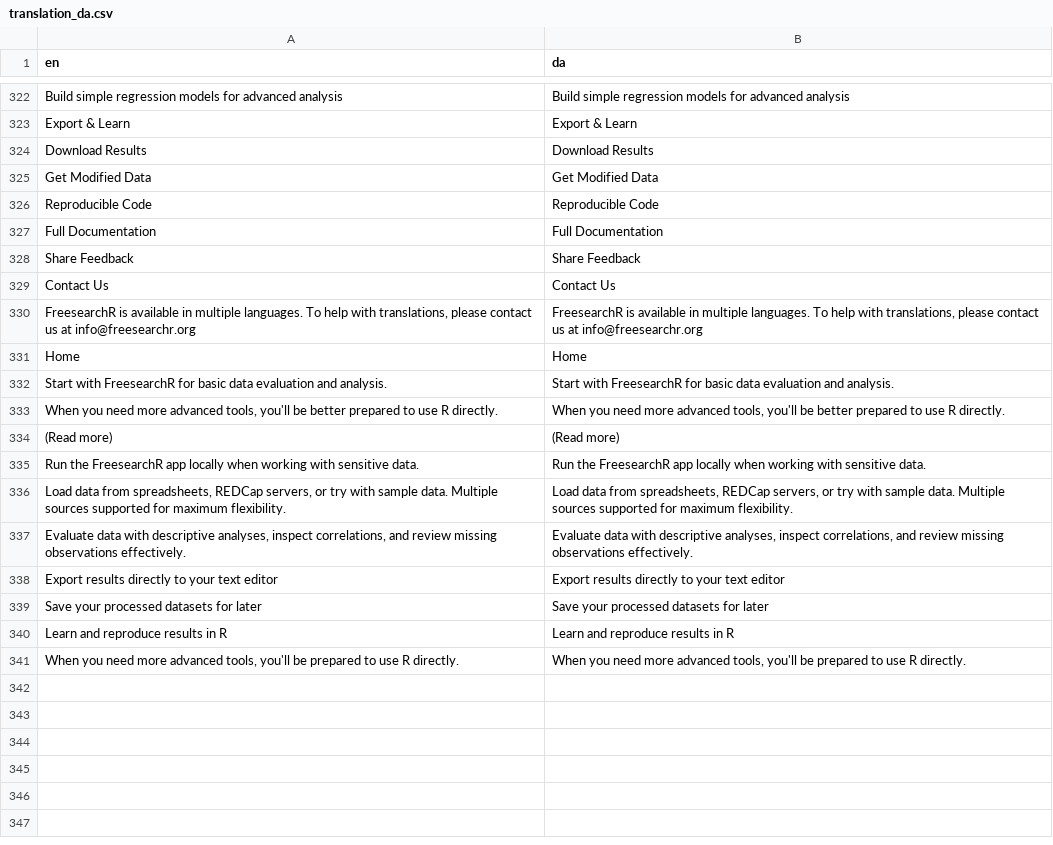
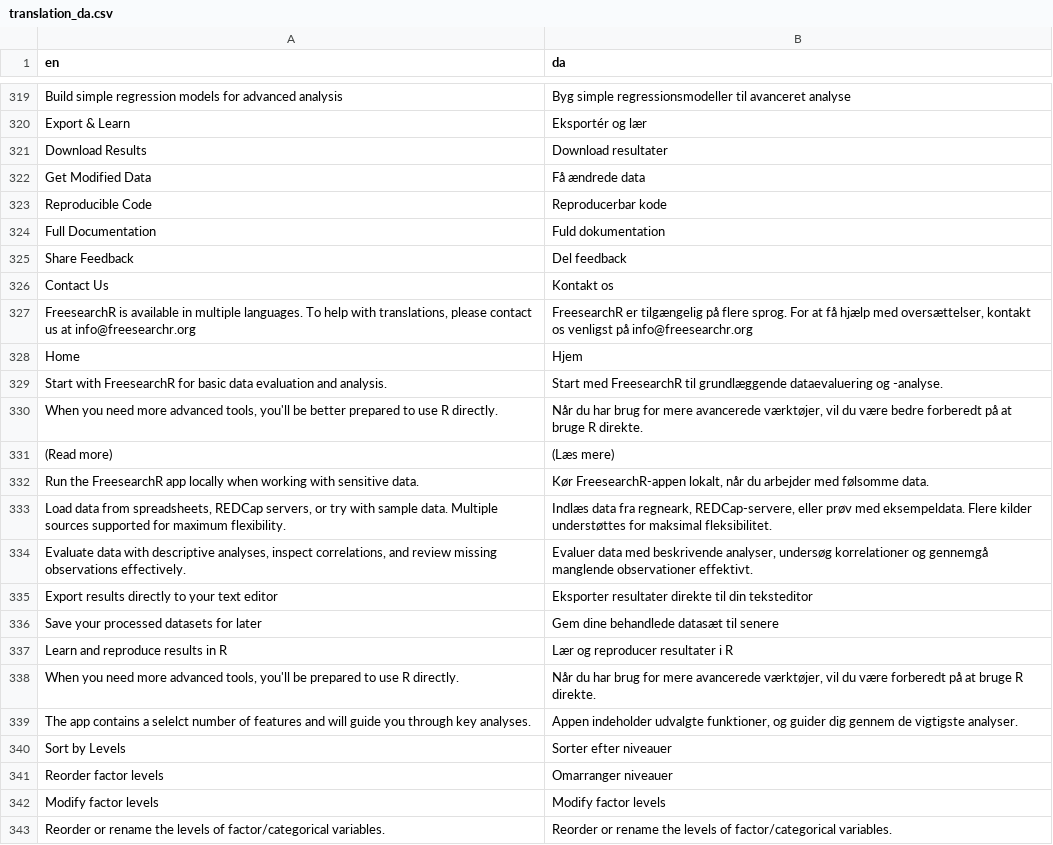
Before and after one commit to agdamsbo/FreesearchR, a CSV file: app_docker/translations/translation_da.csv, drawn as a sheet; only a part is shown, gaps mark what is left out; the diff covers the shown part only.

```diff
--- a/app_docker/translations/translation_da.csv
+++ b/app_docker/translations/translation_da.csv
@@ -322,20 +319,25 @@
-"Build simple regression models for advanced analysis","Build simple regression models for advanced analysis"
-"Export & Learn","Export & Learn"
-"Download Results","Download Results"
-"Get Modified Data","Get Modified Data"
-"Reproducible Code","Reproducible Code"
-"Full Documentation","Full Documentation"
-"Share Feedback","Share Feedback"
-"Contact Us","Contact Us"
-"FreesearchR is available in multiple languages. To help with translations, please contact us at info@freesearchr.org","FreesearchR is available in multiple languages. To help with translations, please contact us at info@freesearchr.org"
-"Home","Home"
-"Start with FreesearchR for basic data evaluation and analysis.","Start with FreesearchR for basic data evaluation and analysis."
-"When you need more advanced tools, you'll be better prepared to use R directly.","When you need more advanced tools, you'll be better prepared to use R directly."
-"(Read more)","(Read more)"
-"Run the FreesearchR app locally when working with sensitive data.","Run the FreesearchR app locally when working with sensitive data."
-"Load data from spreadsheets, REDCap servers, or try with sample data. Multiple sources supported for maximum flexibility.","Load data from spreadsheets, REDCap servers, or try with sample data. Multiple sources supported for maximum flexibility."
-"Evaluate data with descriptive analyses, inspect correlations, and review missing observations effectively.","Evaluate data with descriptive analyses, inspect correlations, and review missing observations effectively."
-"Export results directly to your text editor","Export results directly to your text editor"
-"Save your processed datasets for later","Save your processed datasets for later"
-"Learn and reproduce results in R","Learn and reproduce results in R"
-"When you need more advanced tools, you'll be prepared to use R directly.","When you need more advanced tools, you'll be prepared to use R directly."
+"Build simple regression models for advanced analysis","Byg simple regressionsmodeller til avanceret analyse"
+"Export & Learn","Eksportér og lær"
+"Download Results","Download resultater"
+"Get Modified Data","Få ændrede data"
+"Reproducible Code","Reproducerbar kode"
+"Full Documentation","Fuld dokumentation"
+"Share Feedback","Del feedback"
+"Contact Us","Kontakt os"
+"FreesearchR is available in multiple languages. To help with translations, please contact us at info@freesearchr.org","FreesearchR er tilgængelig på flere sprog. For at få hjælp med oversættelser, kontakt os venligst på info@freesearchr.org"
+"Home","Hjem"
+"Start with FreesearchR for basic data evaluation and analysis.","Start med FreesearchR til grundlæggende dataevaluering og -analyse."
+"When you need more advanced tools, you'll be better prepared to use R directly.","Når du har brug for mere avancerede værktøjer, vil du være bedre forberedt på at bruge R direkte."
+"(Read more)","(Læs mere)"
+"Run the FreesearchR app locally when working with sensitive data.","Kør FreesearchR-appen lokalt, når du arbejder med følsomme data."
+"Load data from spreadsheets, REDCap servers, or try with sample data. Multiple sources supported for maximum flexibility.","Indlæs data fra regneark, REDCap-servere, eller prøv med eksempeldata. Flere kilder understøttes for maksimal fleksibilitet."
+"Evaluate data with descriptive analyses, inspect correlations, and review missing observations effectively.","Evaluer data med beskrivende analyser, undersøg korrelationer og gennemgå manglende observationer effektivt."
+"Export results directly to your text editor","Eksporter resultater direkte til din teksteditor"
+"Save your processed datasets for later","Gem dine behandlede datasæt til senere"
+"Learn and reproduce results in R","Lær og reproducer resultater i R"
+"When you need more advanced tools, you'll be prepared to use R directly.","Når du har brug for mere avancerede værktøjer, vil du være forberedt på at bruge R direkte."
+"The app contains a selelct number of features and will guide you through key analyses.","Appen indeholder udvalgte funktioner, og guider dig gennem de vigtigste analyser."
+"Sort by Levels","Sorter efter niveauer"
+"Reorder factor levels","Omarranger niveauer"
+"Modify factor levels","Modify factor levels"
+"Reorder or rename the levels of factor/categorical variables.","Reorder or rename the levels of factor/categorical variables."
```
Also changed, not shown: 3 removed rows and 53 edited cells elsewhere in this file, app_docker/translations/translation_sw.csv.
